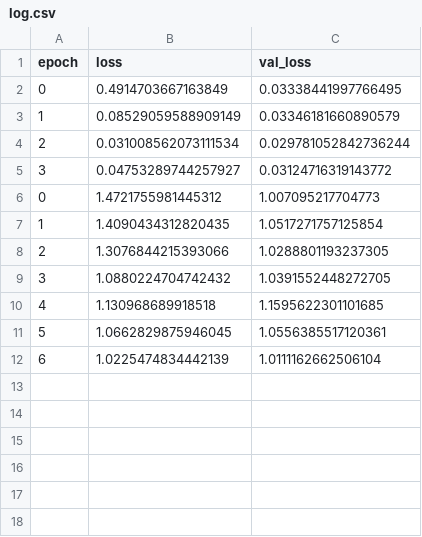
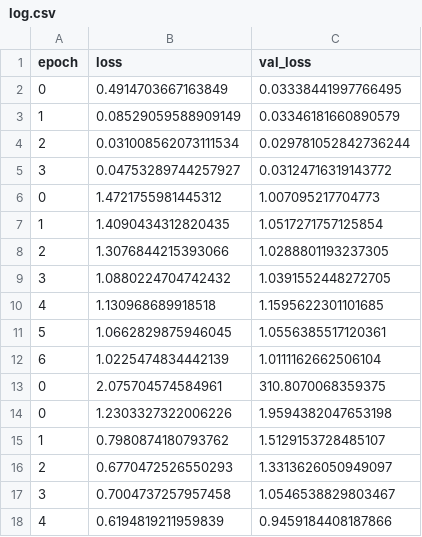
Before and after one commit to LilWeirdProgramms/oct-classifier, a CSV file: checkpoints/log.csv, drawn as a sheet; the diff names each change by its address in the sheet, - before the commit and + after, or states it on an @@ line.

Commit message:
All Data Model

```diff
--- a/checkpoints/log.csv
+++ b/checkpoints/log.csv
+row 13: 0 | 2.075704574584961 | 310.8070068359375
+row 14: 0 | 1.2303327322006226 | 1.9594382047653198
+row 15: 1 | 0.7980874180793762 | 1.5129153728485107
+row 16: 2 | 0.6770472526550293 | 1.3313626050949097
+row 17: 3 | 0.7004737257957458 | 1.0546538829803467
+row 18: 4 | 0.6194819211959839 | 0.9459184408187866
```
Also changed, not shown: 11 other files.
